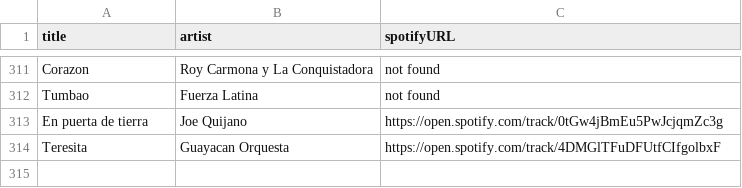
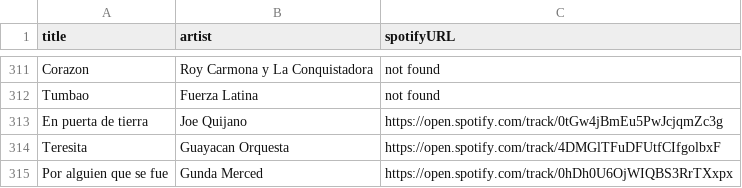
Before and after one commit to albertollamaso/best-salsa-brava-playlist, a CSV file: playlist.csv, drawn as a sheet; only a part is shown, gaps mark what is left out.

```diff
--- a/playlist.csv
+++ b/playlist.csv
@@ -314 +314,2 @@ En puerta de tierra,Joe Quijano,https://open.spotify.com/track/0tGw4jBmEu5PwJcjq
 Teresita,Guayacan Orquesta,https://open.spotify.com/track/4DMGlTFuDFUtfCIfgolbxF
+Por alguien que se fue,Gunda Merced,https://open.spotify.com/track/0hDh0U6OjWIQBS3RrTXxpx
```
Also changed, not shown: 1 other file.
